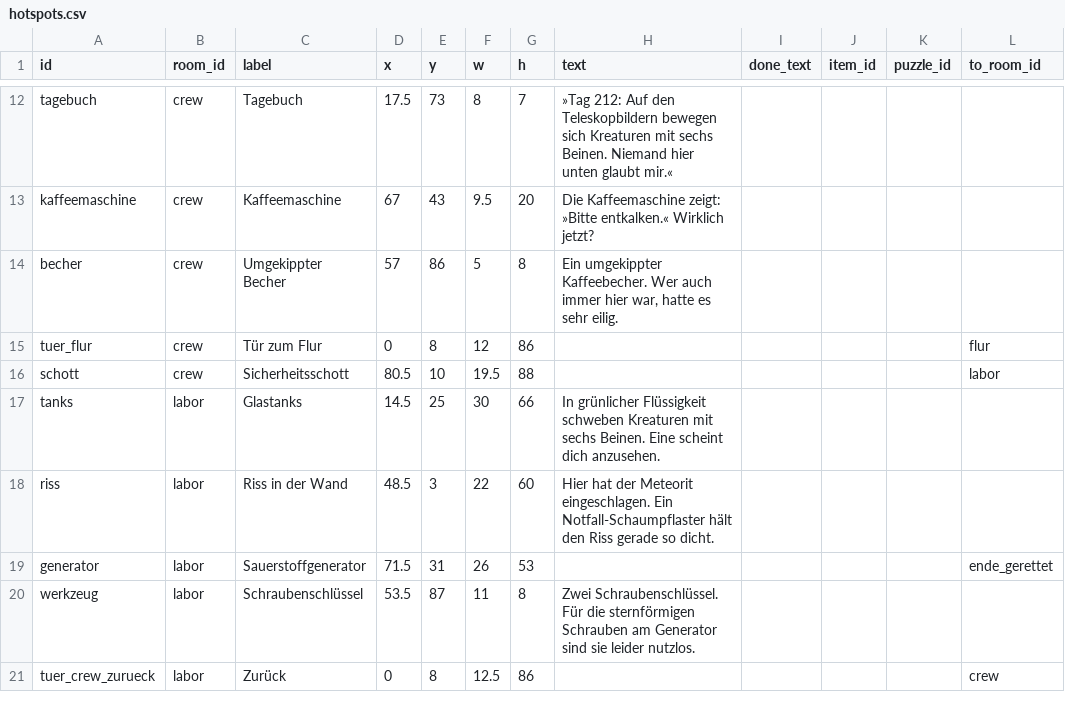
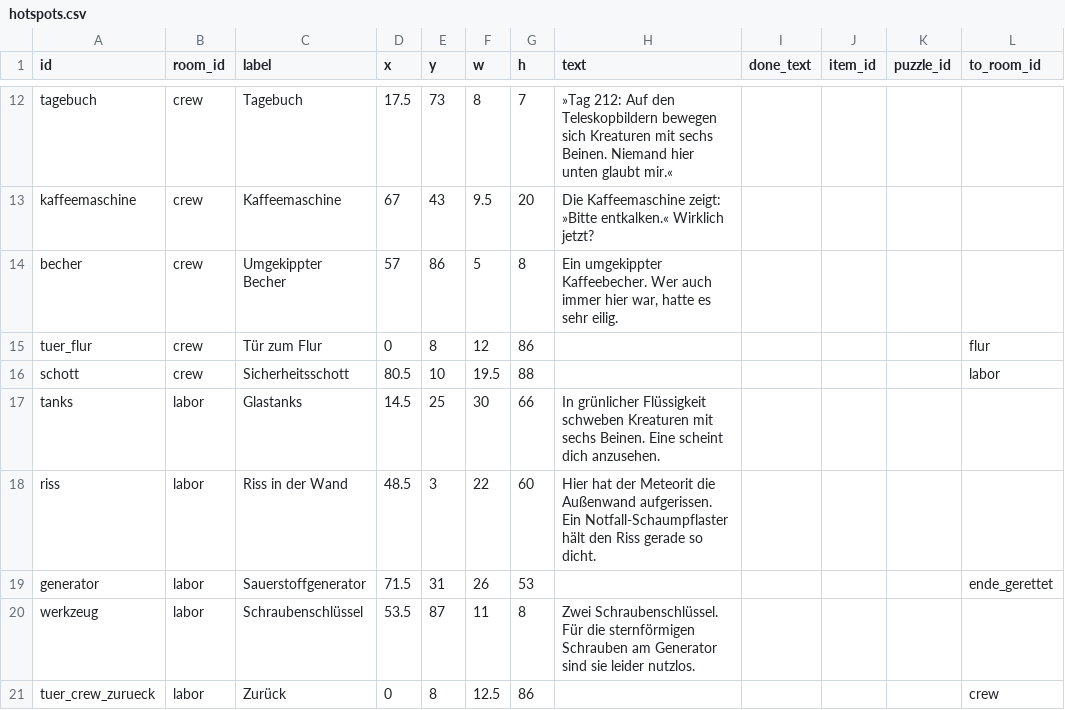
Before and after one commit to NoahSchlag1/Escape-Room-Project, a CSV file: data/hotspots.csv, drawn as a sheet; only a part is shown, gaps mark what is left out.

```diff
--- a/data/hotspots.csv
+++ b/data/hotspots.csv
@@ -17,3 +17,3 @@ schott,crew,Sicherheitsschott,80.5,10,19.5,88,,,,,labor
 tanks,labor,Glastanks,14.5,25,30,66,In grünlicher Flüssigkeit schweben Kreaturen mit sechs Beinen. Eine scheint dich anzusehen.,,,,
-riss,labor,Riss in der Wand,48.5,3,22,60,Hier hat der Meteorit eingeschlagen. Ein Notfall-Schaumpflaster hält den Riss gerade so dicht.,,,,
+riss,labor,Riss in der Wand,48.5,3,22,60,Hier hat der Meteorit die Außenwand aufgerissen. Ein Notfall-Schaumpflaster hält den Riss gerade so dicht.,,,,
 generator,labor,Sauerstoffgenerator,71.5,31,26,53,,,,,ende_gerettet
```
Also changed, not shown: 3 other files.
